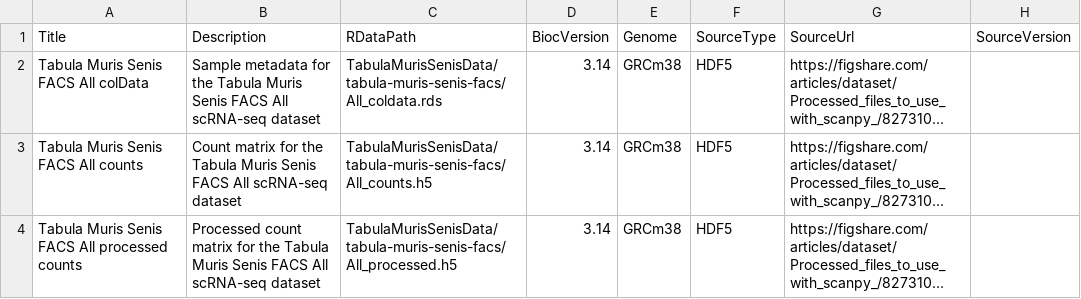
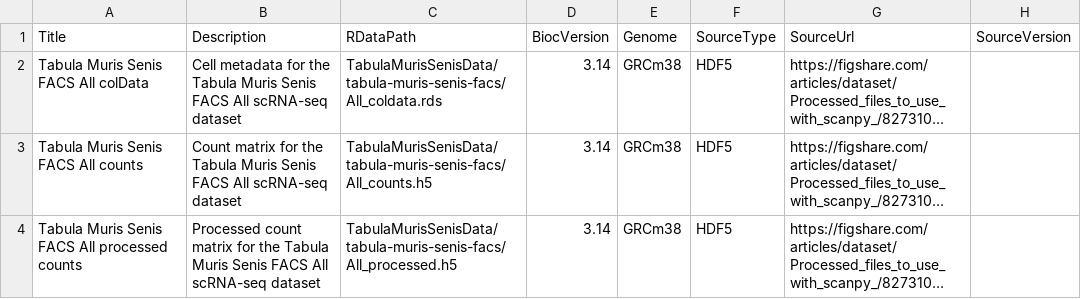
Before and after one commit to fmicompbio/TabulaMurisSenisData, a CSV file: inst/extdata/metadata-tabula-muris-senis-facs.csv, drawn as a sheet; only a part is shown; long unchanged cells end in …; the diff covers the shown part only; the diff names each change by its address in the sheet, - before the commit and + after, or states it on an @@ line.

Commit message:
Sample metadata -> Cell metadata

```diff
--- a/inst/extdata/metadata-tabula-muris-senis-facs.csv
+++ b/inst/extdata/metadata-tabula-muris-senis-facs.csv
-B2 (Description): Sample metadata for…
+B2 (Description): Cell metadata for…
```
Also changed, not shown: 23 edited cells elsewhere in this file, inst/extdata/metadata-tabula-muris-senis-droplet.csv, 2 other files.
